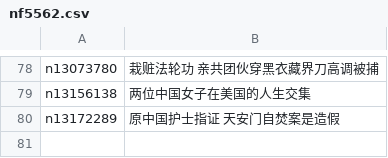
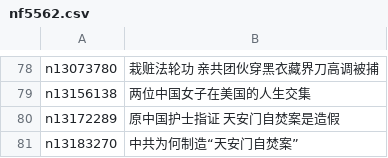
Before and after one commit to easy2view/epoch-special, a CSV file: indexes/nf5562.csv, drawn as a sheet; only a part is shown, gaps mark what is left out; the diff names each change by its address in the sheet, - before the commit and + after, or states it on an @@ line.

```diff
--- a/indexes/nf5562.csv
+++ b/indexes/nf5562.csv
+row 81: n13183270 | 中共为何制造“天安门自焚案”
```
Also changed, not shown: indexes/nf4379.csv, indexes/nf4386.csv, 31 other files.
